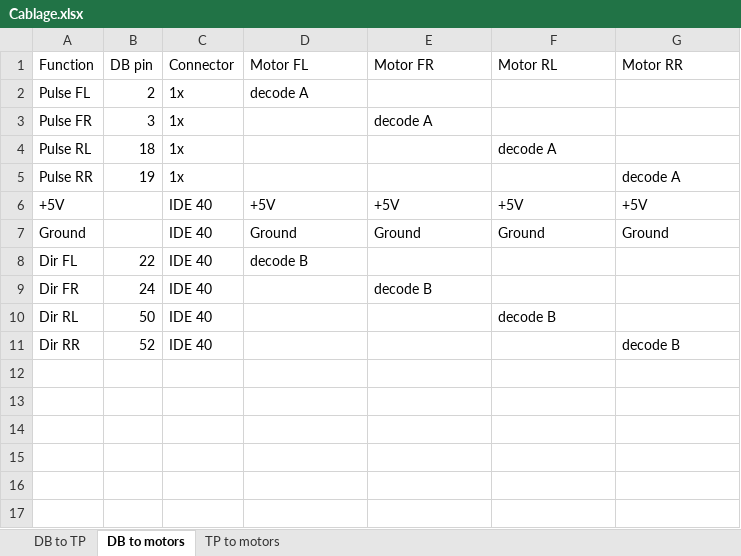
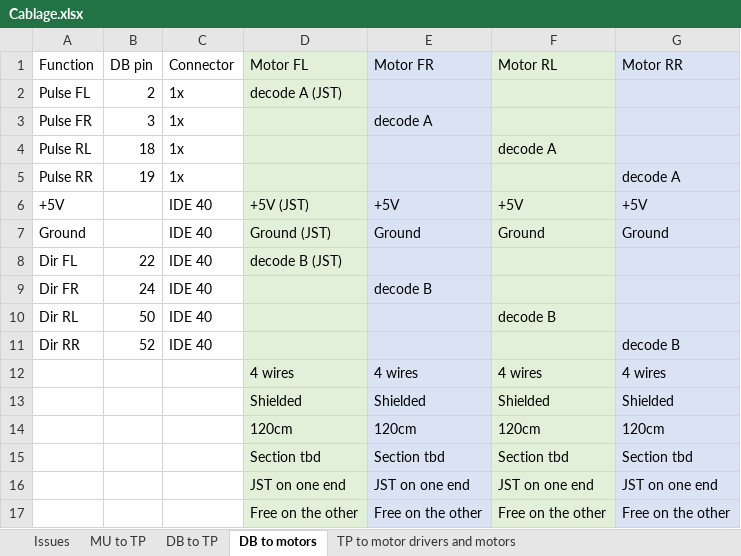
Before and after one commit to Yves1812/Robot_tondeuse, an Excel workbook: Specs et architecture/Cablage.xlsx, sheet DB to motors, drawn as a sheet; values as stored, in another font and other column widths than the file's, no borders; the diff names each change by its address in the sheet, - before the commit and + after, or states it on an @@ line.

```diff
--- a/Specs et architecture/Cablage.xlsx (sheet DB to motors)
+++ b/Specs et architecture/Cablage.xlsx (sheet DB to motors)
-sheet tab: TP to motors
+sheet tab: TP to motor drivers and motors
+sheet tab: Issues
+sheet tab: MU to TP
-D1:D11 fill: none
+D1:D11 fill: #E2F0D9
-E1:E11 fill: none
+E1:E11 fill: #DAE3F3
-F1:F11 fill: none
+F1:F11 fill: #E2F0D9
-G1:G11 fill: none
+G1:G11 fill: #DAE3F3
-D2 (Motor FL): decode A
+D2 (Motor FL): decode A (JST)
-D6 (Motor FL): +5V
+D6 (Motor FL): +5V (JST)
-D7 (Motor FL): Ground
+D7 (Motor FL): Ground (JST)
-D8 (Motor FL): decode B
+D8 (Motor FL): decode B (JST)
+row 12:  |  |  | 4 wires | 4 wires | 4 wires | 4 wires
+row 13:  |  |  | Shielded | Shielded | Shielded | Shielded
+row 14:  |  |  | 120cm | 120cm | 120cm | 120cm
+row 15:  |  |  | Section tbd | Section tbd | Section tbd | Section tbd
+row 16:  |  |  | JST on one end | JST on one end | JST on one end | JST on one end
+row 17:  |  |  | Free on the other | Free on the other | Free on the other | Free on the other
```
Also changed, not shown: sheet TP to motor drivers and motors, sheet DB to TP, 3 other files.
